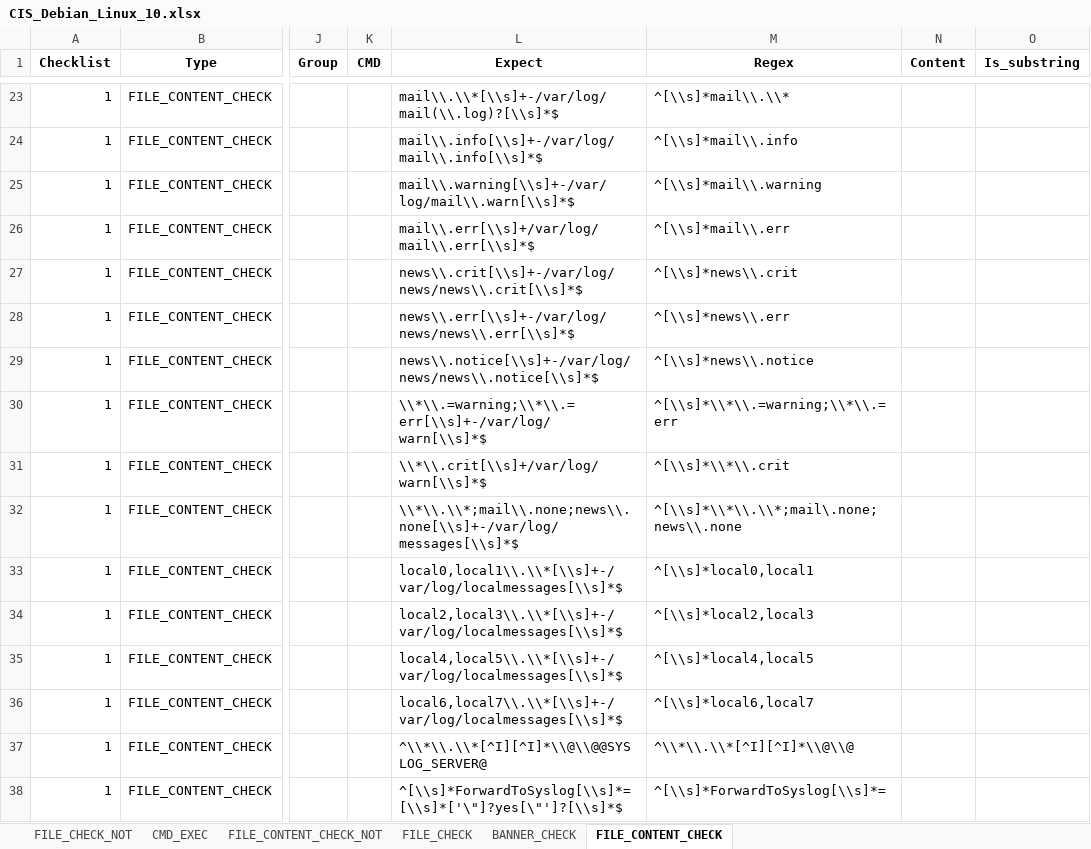
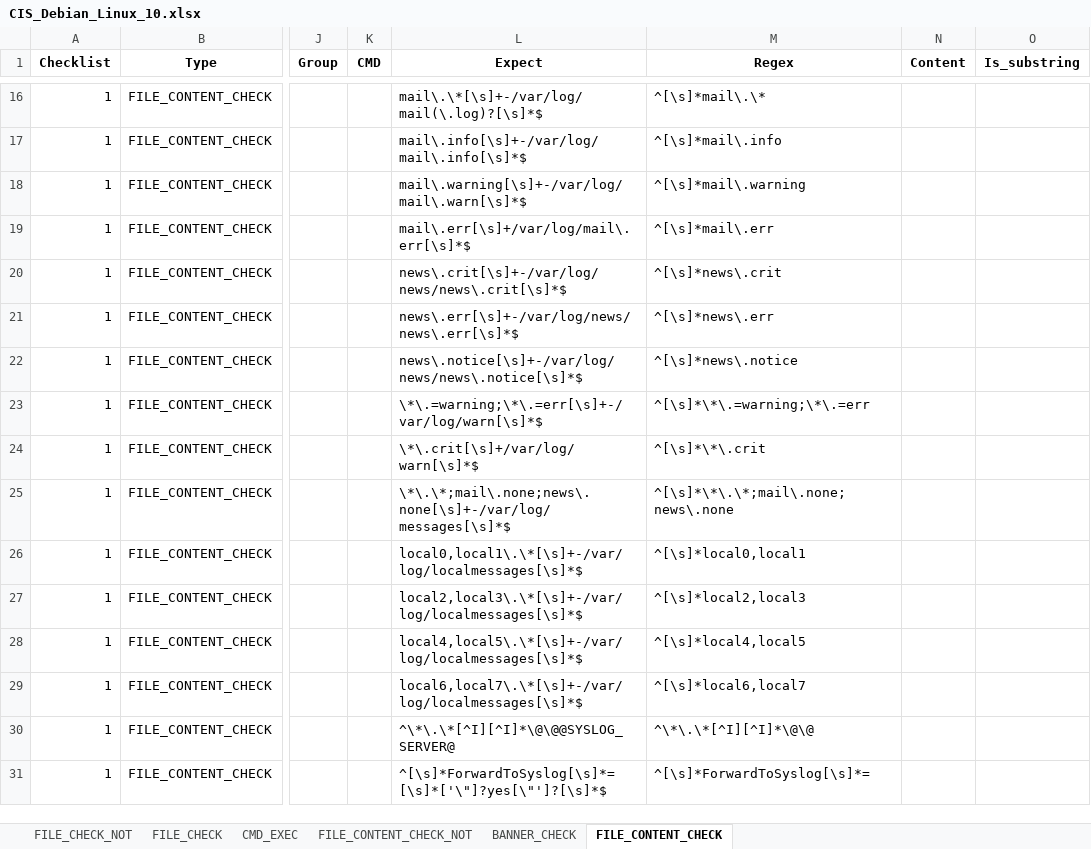
Before and after one commit to Myohannn/CIS-Auditor-Linux, an Excel workbook: src/Audit/CIS_Debian_Linux_10.xlsx, sheet FILE_CONTENT_CHECK, drawn as a sheet; only a part is shown, gaps mark what is left out; values as stored, in another font and other column widths than the file's, no borders; addresses are those after the commit; the diff covers the shown part only; the diff names each change by its address in the sheet, - before the commit and + after, or states it on an @@ line.

Commit message:
Add FILE_CHECK_NOT

```diff
--- a/src/Audit/CIS_Debian_Linux_10.xlsx (sheet FILE_CONTENT_CHECK)
+++ b/src/Audit/CIS_Debian_Linux_10.xlsx (sheet FILE_CONTENT_CHECK)
@@ sheet tab order changed: FILE_CHECK_NOT | FILE_CHECK | CMD_EXEC | FILE_CONTENT_CHECK_NOT | BANNER_CHECK | FILE_CONTENT_CHECK @@
-L16 (Expect): mail\\.\\*[\\s]+-/var/log/mail(\\.log)?[\\s]*$
+L16 (Expect): mail\.\*[\s]+-/var/log/mail(\.log)?[\s]*$
-M16 (Regex): ^[\\s]*mail\\.\\*
+M16 (Regex): ^[\s]*mail\.\*
-L17 (Expect): mail\\.info[\\s]+-/var/log/mail\\.info[\\s]*$
+L17 (Expect): mail\.info[\s]+-/var/log/mail\.info[\s]*$
-M17 (Regex): ^[\\s]*mail\\.info
+M17 (Regex): ^[\s]*mail\.info
-L18 (Expect): mail\\.warning[\\s]+-/var/log/mail\\.warn[\\s]*$
+L18 (Expect): mail\.warning[\s]+-/var/log/mail\.warn[\s]*$
-M18 (Regex): ^[\\s]*mail\\.warning
+M18 (Regex): ^[\s]*mail\.warning
-L19 (Expect): mail\\.err[\\s]+/var/log/mail\\.err[\\s]*$
+L19 (Expect): mail\.err[\s]+/var/log/mail\.err[\s]*$
-M19 (Regex): ^[\\s]*mail\\.err
+M19 (Regex): ^[\s]*mail\.err
-L20 (Expect): news\\.crit[\\s]+-/var/log/news/news\\.crit[\\s]*$
+L20 (Expect): news\.crit[\s]+-/var/log/news/news\.crit[\s]*$
-M20 (Regex): ^[\\s]*news\\.crit
+M20 (Regex): ^[\s]*news\.crit
-L21 (Expect): news\\.err[\\s]+-/var/log/news/news\\.err[\\s]*$
+L21 (Expect): news\.err[\s]+-/var/log/news/news\.err[\s]*$
-M21 (Regex): ^[\\s]*news\\.err
+M21 (Regex): ^[\s]*news\.err
-L22 (Expect): news\\.notice[\\s]+-/var/log/news/news\\.notice[\\s]*$
+L22 (Expect): news\.notice[\s]+-/var/log/news/news\.notice[\s]*$
-M22 (Regex): ^[\\s]*news\\.notice
+M22 (Regex): ^[\s]*news\.notice
-L23 (Expect): \\*\\.=warning;\\*\\.=err[\\s]+-/var/log/warn[\\s]*$
+L23 (Expect): \*\.=warning;\*\.=err[\s]+-/var/log/warn[\s]*$
-M23 (Regex): ^[\\s]*\\*\\.=warning;\\*\\.=err
+M23 (Regex): ^[\s]*\*\.=warning;\*\.=err
-L24 (Expect): \\*\\.crit[\\s]+/var/log/warn[\\s]*$
+L24 (Expect): \*\.crit[\s]+/var/log/warn[\s]*$
-M24 (Regex): ^[\\s]*\\*\\.crit
+M24 (Regex): ^[\s]*\*\.crit
-L25 (Expect): \\*\\.\\*;mail\\.none;news\\.none[\\s]+-/var/log/messages[\\s]*$
+L25 (Expect): \*\.\*;mail\.none;news\.none[\s]+-/var/log/messages[\s]*$
-M25 (Regex): ^[\\s]*\\*\\.\\*;mail\.none;news\\.none
+M25 (Regex): ^[\s]*\*\.\*;mail\.none;news\.none
-L26 (Expect): local0,local1\\.\\*[\\s]+-/var/log/localmessages[\\s]*$
+L26 (Expect): local0,local1\.\*[\s]+-/var/log/localmessages[\s]*$
-M26 (Regex): ^[\\s]*local0,local1
+M26 (Regex): ^[\s]*local0,local1
-L27 (Expect): local2,local3\\.\\*[\\s]+-/var/log/localmessages[\\s]*$
+L27 (Expect): local2,local3\.\*[\s]+-/var/log/localmessages[\s]*$
-M27 (Regex): ^[\\s]*local2,local3
+M27 (Regex): ^[\s]*local2,local3
-L28 (Expect): local4,local5\\.\\*[\\s]+-/var/log/localmessages[\\s]*$
+L28 (Expect): local4,local5\.\*[\s]+-/var/log/localmessages[\s]*$
-M28 (Regex): ^[\\s]*local4,local5
+M28 (Regex): ^[\s]*local4,local5
-L29 (Expect): local6,local7\\.\\*[\\s]+-/var/log/localmessages[\\s]*$
+L29 (Expect): local6,local7\.\*[\s]+-/var/log/localmessages[\s]*$
-M29 (Regex): ^[\\s]*local6,local7
+M29 (Regex): ^[\s]*local6,local7
-L30 (Expect): ^\\*\\.\\*[^I][^I]*\\@\\@@SYSLOG_SERVER@
+L30 (Expect): ^\*\.\*[^I][^I]*\@\@@SYSLOG_SERVER@
-M30 (Regex): ^\\*\\.\\*[^I][^I]*\\@\\@
+M30 (Regex): ^\*\.\*[^I][^I]*\@\@
-L31 (Expect): ^[\\s]*ForwardToSyslog[\\s]*=[\\s]*['\"]?yes[\"']?[\\s]*$
+L31 (Expect): ^[\s]*ForwardToSyslog[\s]*=[\s]*['\"]?yes[\"']?[\s]*$
-M31 (Regex): ^[\\s]*ForwardToSyslog[\\s]*=
+M31 (Regex): ^[\s]*ForwardToSyslog[\s]*=
```
Also changed, not shown: 7 removed rows and 78 edited cells elsewhere in this sheet, sheet CMD_EXEC, sheet FILE_CONTENT_CHECK_NOT, sheet FILE_CHECK, 7 other files.
